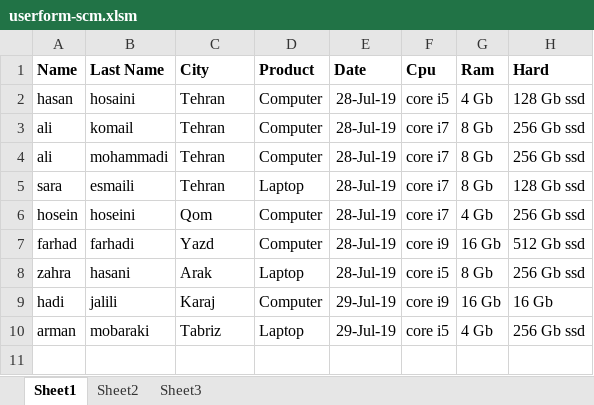
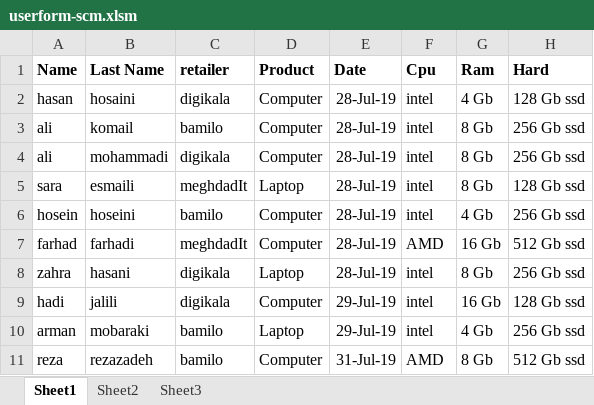
Before and after one commit to choromzadeh/SCM-finalProject, an Excel workbook: simulator Code/userform-scm.xlsm, sheet Sheet1, drawn as a sheet; values as stored, in another font and other column widths than the file's, no borders; charts and pictures not drawn; the diff names each change by its address in the sheet, - before the commit and + after, or states it on an @@ line.

```diff
--- a/simulator Code/userform-scm.xlsm (sheet Sheet1)
+++ b/simulator Code/userform-scm.xlsm (sheet Sheet1)
-C1: City
+C1: retailer
-C2 (retailer): Tehran
+C2 (retailer): digikala
-F2 (Cpu): core i5
+F2 (Cpu): intel
-C3 (retailer): Tehran
+C3 (retailer): bamilo
-F3:F6 (Cpu): core i7
+F3:F6 (Cpu): intel
-C4 (retailer): Tehran
+C4 (retailer): digikala
-C5 (retailer): Tehran
+C5 (retailer): meghdadIt
-C6 (retailer): Qom
+C6 (retailer): bamilo
-C7 (retailer): Yazd
+C7 (retailer): meghdadIt
-F7 (Cpu): core i9
+F7 (Cpu): AMD
-C8 (retailer): Arak
+C8 (retailer): digikala
-F8 (Cpu): core i5
+F8 (Cpu): intel
-C9 (retailer): Karaj
+C9 (retailer): digikala
-F9 (Cpu): core i9
+F9 (Cpu): intel
-H9 (Hard): 16 Gb
+H9 (Hard): 128 Gb ssd
-C10 (retailer): Tabriz
+C10 (retailer): bamilo
-F10 (Cpu): core i5
+F10 (Cpu): intel
+row 11: reza | rezazadeh | bamilo | Computer | 31-Jul-19 | AMD | 8 Gb | 512 Gb ssd
```
Also changed, not shown: charts or pictures, simulator Code/results.xlsx, 3 other files.
